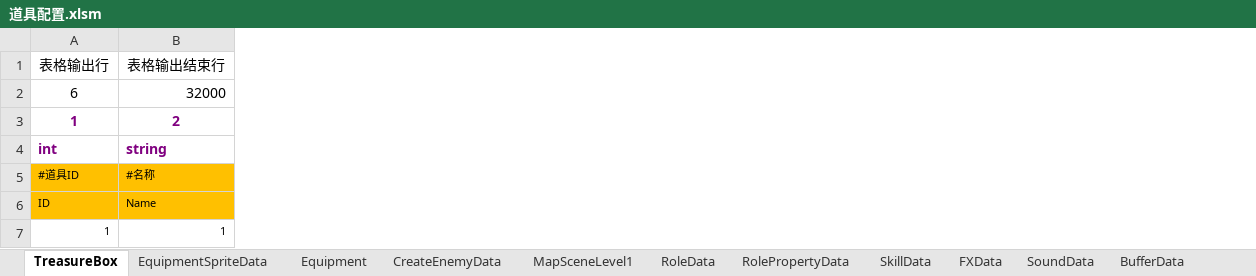
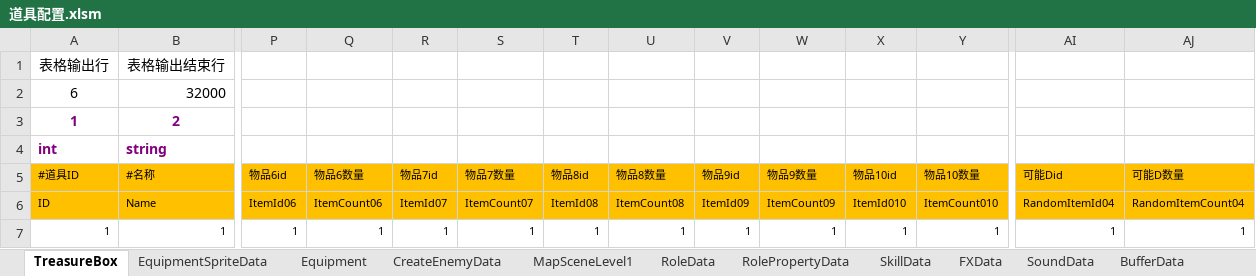
Before and after one commit to chen95nuo/NewRPG2D, an Excel workbook: 文档/道具配置.xlsm, sheet TreasureBox, drawn as a sheet; only a part is shown, gaps mark what is left out; values as stored, in another font and other column widths than the file's, no borders; charts and pictures and conditional formats not drawn; the diff covers the shown part only; the diff names each change by its address in the sheet, - before the commit and + after, or states it on an @@ line.

```diff
--- a/文档/道具配置.xlsm (sheet TreasureBox)
+++ b/文档/道具配置.xlsm (sheet TreasureBox)
+column P (物品6id), rows 6-7: ItemId06 | 1
+column Q (物品6数量), rows 6-7: ItemCount06 | 1
+column R (物品7id), rows 6-7: ItemId07 | 1
+column S (物品7数量), rows 6-7: ItemCount07 | 1
+column T (物品8id), rows 6-7: ItemId08 | 1
+column U (物品8数量), rows 6-7: ItemCount08 | 1
+column V (物品9id), rows 6-7: ItemId09 | 1
+column W (物品9数量), rows 6-7: ItemCount09 | 1
+column X (物品10id), rows 6-7: ItemId010 | 1
+column Y (物品10数量), rows 6-7: ItemCount010 | 1
+column AI (可能Did), rows 6-7: RandomItemId04 | 1
+column AJ (可能D数量), rows 6-7: RandomItemCount04 | 1
```
Also changed, not shown: 4 added columns and 1 edited cell elsewhere in this sheet, charts or pictures, 5 other files.
